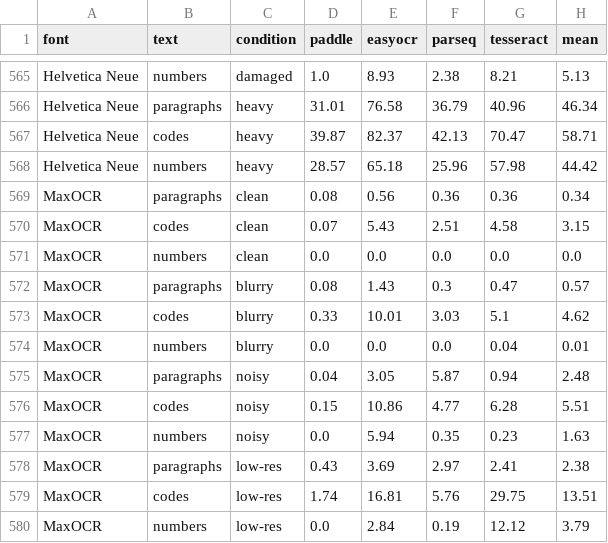
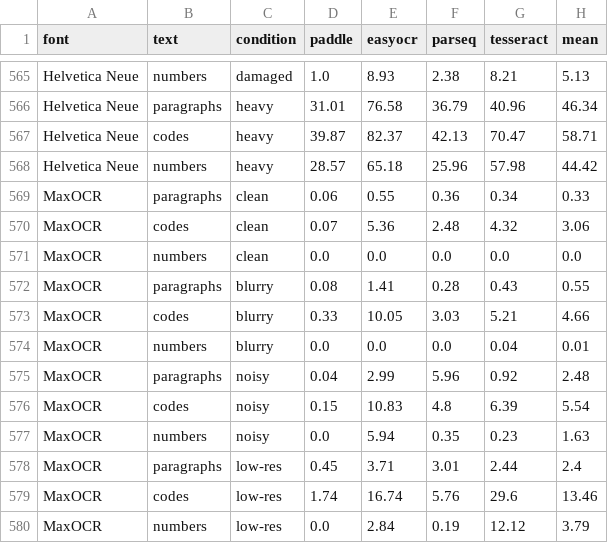
Before and after one commit to bobjase/maxOCR, a CSV file: docs/benchmark_results.csv, drawn as a sheet; only a part is shown, gaps mark what is left out; the diff covers the shown part only.

```diff
--- a/docs/benchmark_results.csv
+++ b/docs/benchmark_results.csv
@@ -568,13 +568,13 @@ Helvetica Neue,codes,heavy,39.87,82.37,42.13,70.47,58.71
 Helvetica Neue,numbers,heavy,28.57,65.18,25.96,57.98,44.42
-MaxOCR,paragraphs,clean,0.08,0.56,0.36,0.36,0.34
-MaxOCR,codes,clean,0.07,5.43,2.51,4.58,3.15
+MaxOCR,paragraphs,clean,0.06,0.55,0.36,0.34,0.33
+MaxOCR,codes,clean,0.07,5.36,2.48,4.32,3.06
 MaxOCR,numbers,clean,0.0,0.0,0.0,0.0,0.0
-MaxOCR,paragraphs,blurry,0.08,1.43,0.3,0.47,0.57
-MaxOCR,codes,blurry,0.33,10.01,3.03,5.1,4.62
+MaxOCR,paragraphs,blurry,0.08,1.41,0.28,0.43,0.55
+MaxOCR,codes,blurry,0.33,10.05,3.03,5.21,4.66
 MaxOCR,numbers,blurry,0.0,0.0,0.0,0.04,0.01
-MaxOCR,paragraphs,noisy,0.04,3.05,5.87,0.94,2.48
-MaxOCR,codes,noisy,0.15,10.86,4.77,6.28,5.51
+MaxOCR,paragraphs,noisy,0.04,2.99,5.96,0.92,2.48
+MaxOCR,codes,noisy,0.15,10.83,4.8,6.39,5.54
 MaxOCR,numbers,noisy,0.0,5.94,0.35,0.23,1.63
-MaxOCR,paragraphs,low-res,0.43,3.69,2.97,2.41,2.38
-MaxOCR,codes,low-res,1.74,16.81,5.76,29.75,13.51
+MaxOCR,paragraphs,low-res,0.45,3.71,3.01,2.44,2.4
+MaxOCR,codes,low-res,1.74,16.74,5.76,29.6,13.46
 MaxOCR,numbers,low-res,0.0,2.84,0.19,12.12,3.79
```
Also changed, not shown: 37 edited cells elsewhere in this file, docs/benchmark_summary.csv, 9 other files.
